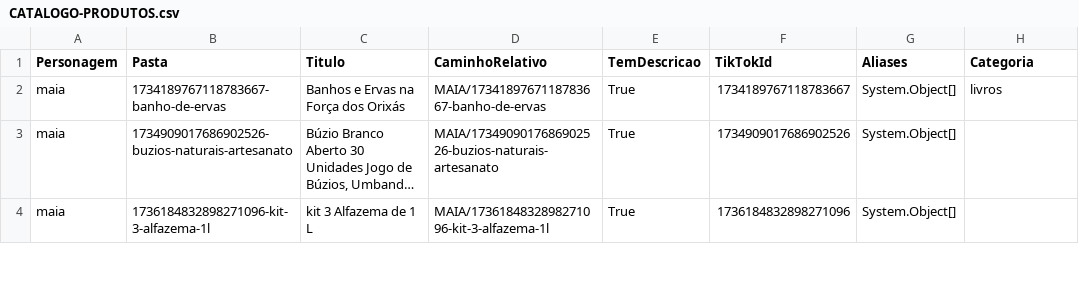
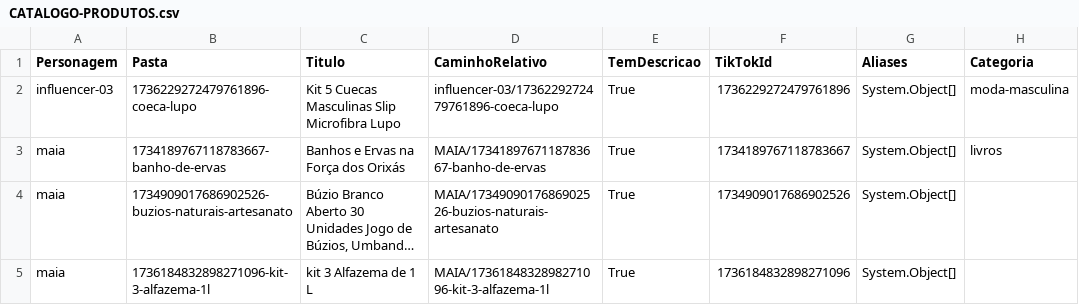
Before and after one commit to renatomak/Vitrine_Criativa_Conteudo_Publicitario, a CSV file: CATALOGO-PRODUTOS.csv, drawn as a sheet; only a part is shown; long unchanged cells end in ….

Commit message:
Cadastra kit Lupo do Influencer 03 e atualiza catalogo

```diff
--- a/CATALOGO-PRODUTOS.csv
+++ b/CATALOGO-PRODUTOS.csv
@@ -1,2 +1,3 @@
 "Personagem","Pasta","Titulo","CaminhoRelativo","TemDescricao","TikTokId","Aliases","Categoria"
+"influencer-03","1736229272479761896-coeca-lupo","Kit 5 Cuecas Masculinas Slip Microfibra Lupo","influencer-03/1736229272479761896-coeca-lupo","True","1736229272479761896","System.Object[]","moda-masculina"
 "maia","1734189767118783667-banho-de-ervas","Banhos e Ervas na Força dos Orixás","MAIA/1734189767118783667-banho-de-ervas","True","1734189767118783667","System.Object[]","livros"
```
Also changed, not shown: 11 other files.
